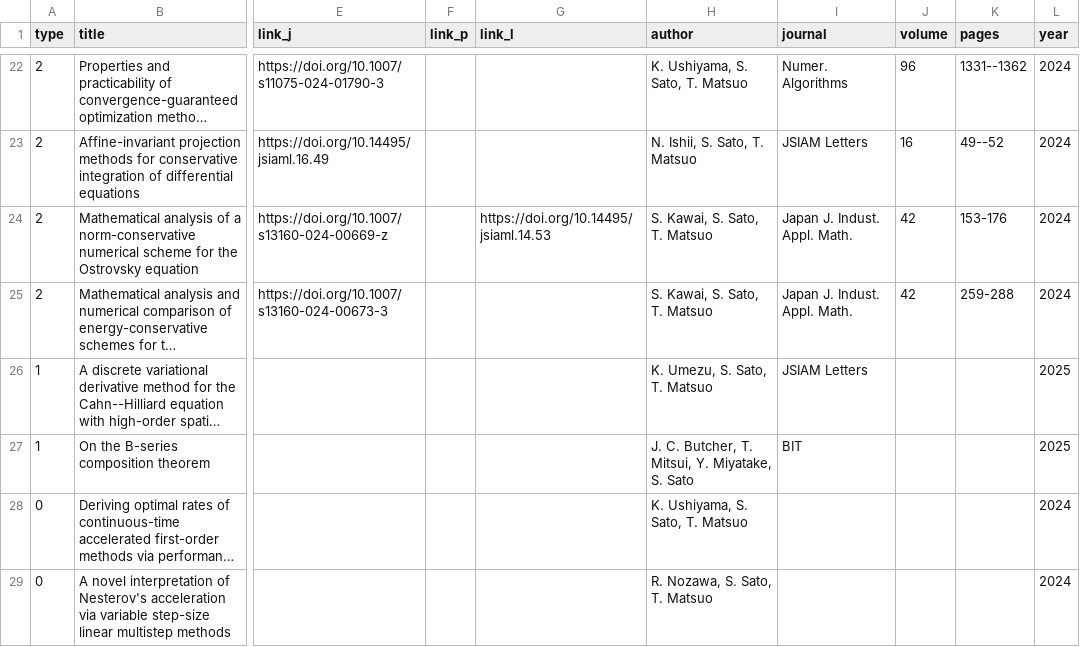
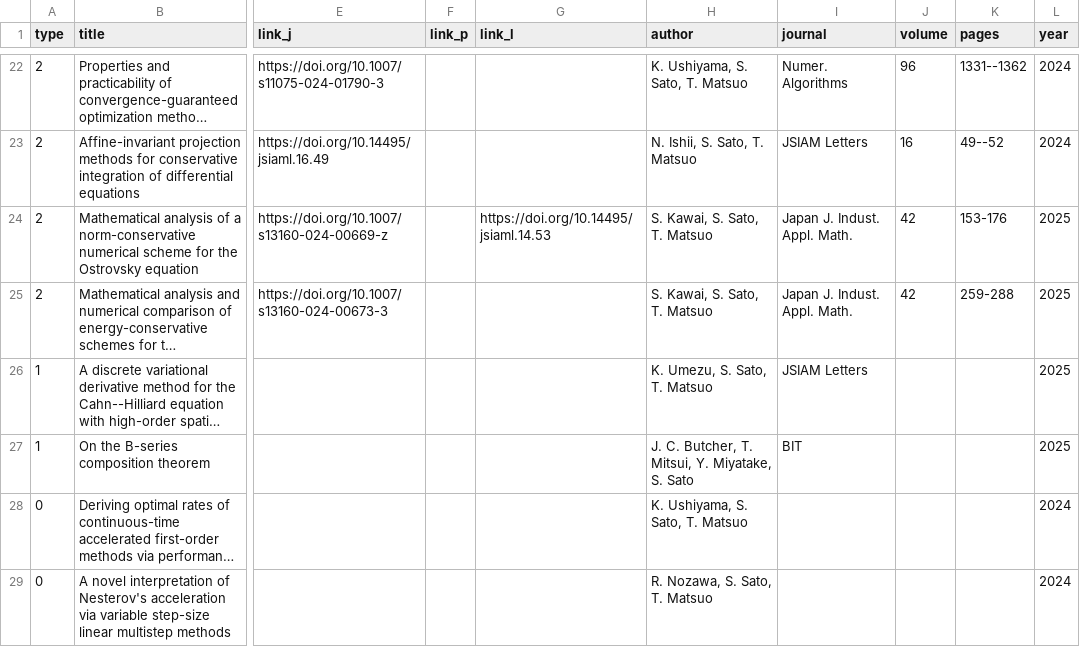
Before and after one commit to Shun-310/shun-310.github.io, a CSV file: csv/journal.csv, drawn as a sheet; only a part is shown, gaps mark what is left out; long unchanged cells end in …; the diff names each change by its address in the sheet, - before the commit and + after, or states it on an @@ line.

Commit message:
update

```diff
--- a/csv/journal.csv
+++ b/csv/journal.csv
-L24:L25 (year): 2024
+L24:L25 (year): 2025
```
